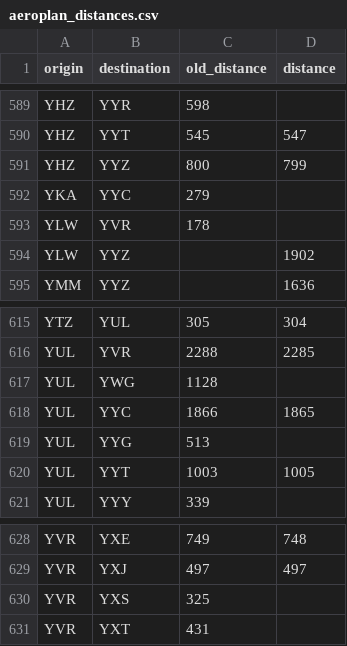
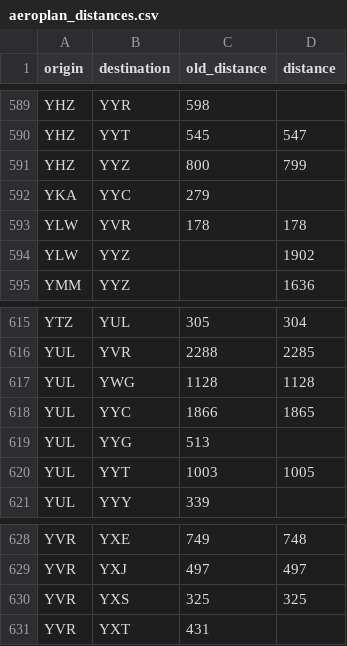
Before and after one commit to cowtool-llc/ac-sqd, a CSV file: src/main/resources/aeroplan_distances.csv, drawn as a sheet; only a part is shown, gaps mark what is left out.

Commit message:
Update multiple distances
- YUL-YWG is still 1128
- YVR-YXS is still 325
- YVR-YLW is still 178

```diff
--- a/src/main/resources/aeroplan_distances.csv
+++ b/src/main/resources/aeroplan_distances.csv
@@ -592,3 +592,3 @@ YHZ,YYZ,800,799
 YKA,YYC,279,
-YLW,YVR,178,
+YLW,YVR,178,178
 YLW,YYZ,,1902
@@ -616,3 +616,3 @@ YTZ,YUL,305,304
 YUL,YVR,2288,2285
-YUL,YWG,1128,
+YUL,YWG,1128,1128
 YUL,YYC,1866,1865
@@ -629,3 +629,3 @@ YVR,YXE,749,748
 YVR,YXJ,497,497
-YVR,YXS,325,
+YVR,YXS,325,325
 YVR,YXT,431,
```
